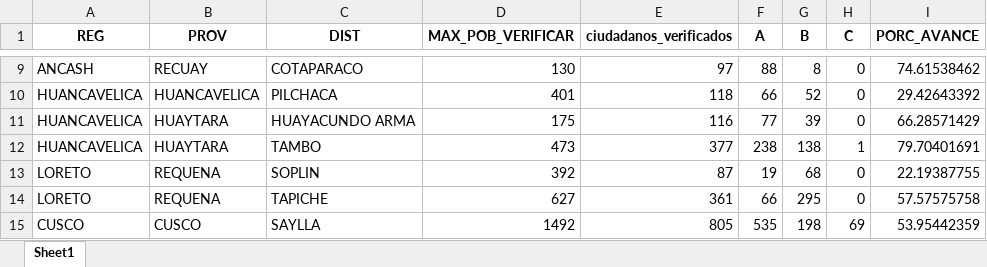
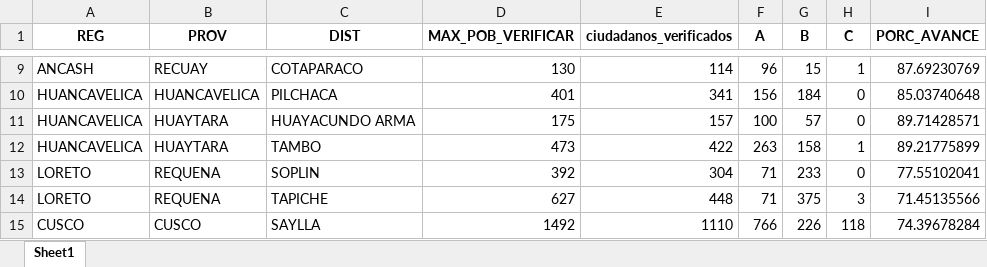
Before and after one commit to riegagabriel/VERIFICACION_DOMICILIARIA_RENIEC_2026, an Excel workbook: data/tabla_desagregada_distrito.xlsx, sheet Sheet1, drawn as a sheet; only a part is shown, gaps mark what is left out; values as stored, in another font and other column widths than the file's, no borders; the diff covers the shown part only; the diff names each change by its address in the sheet, - before the commit and + after, or states it on an @@ line.

```diff
--- a/data/tabla_desagregada_distrito.xlsx (sheet Sheet1)
+++ b/data/tabla_desagregada_distrito.xlsx (sheet Sheet1)
-E9 (ciudadanos_verificados): 97
+E9 (ciudadanos_verificados): 114
-F9 (A): 88
+F9 (A): 96
-G9 (B): 8
+G9 (B): 15
-H9 (C): 0
+H9 (C): 1
-I9 (PORC_AVANCE): 74.61538462
+I9 (PORC_AVANCE): 87.69230769
-E10 (ciudadanos_verificados): 118
+E10 (ciudadanos_verificados): 341
-F10 (A): 66
+F10 (A): 156
-G10 (B): 52
+G10 (B): 184
-I10 (PORC_AVANCE): 29.42643392
+I10 (PORC_AVANCE): 85.03740648
-E11 (ciudadanos_verificados): 116
+E11 (ciudadanos_verificados): 157
-F11 (A): 77
+F11 (A): 100
-G11 (B): 39
+G11 (B): 57
-I11 (PORC_AVANCE): 66.28571429
+I11 (PORC_AVANCE): 89.71428571
-E12 (ciudadanos_verificados): 377
+E12 (ciudadanos_verificados): 422
-F12 (A): 238
+F12 (A): 263
-G12 (B): 138
+G12 (B): 158
-I12 (PORC_AVANCE): 79.70401691
+I12 (PORC_AVANCE): 89.21775899
-E13 (ciudadanos_verificados): 87
+E13 (ciudadanos_verificados): 304
-F13 (A): 19
+F13 (A): 71
-G13 (B): 68
+G13 (B): 233
-I13 (PORC_AVANCE): 22.19387755
+I13 (PORC_AVANCE): 77.55102041
-E14 (ciudadanos_verificados): 361
+E14 (ciudadanos_verificados): 448
-F14 (A): 66
+F14 (A): 71
-G14 (B): 295
+G14 (B): 375
-H14 (C): 0
+H14 (C): 3
-I14 (PORC_AVANCE): 57.57575758
+I14 (PORC_AVANCE): 71.45135566
-E15 (ciudadanos_verificados): 805
+E15 (ciudadanos_verificados): 1110
-F15 (A): 535
+F15 (A): 766
-G15 (B): 198
+G15 (B): 226
-H15 (C): 69
+H15 (C): 118
-I15 (PORC_AVANCE): 53.95442359
+I15 (PORC_AVANCE): 74.39678284
```
Also changed, not shown: 187 edited cells elsewhere in this sheet, data/box_situaciones.xlsx, data/value_box.xlsx, 1 other file.
